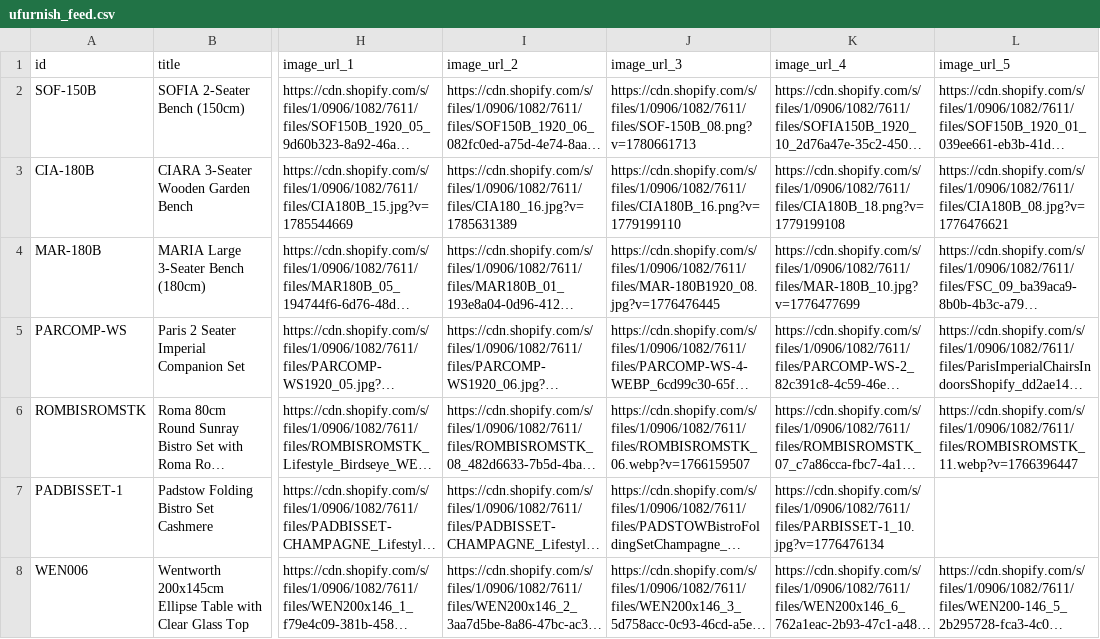
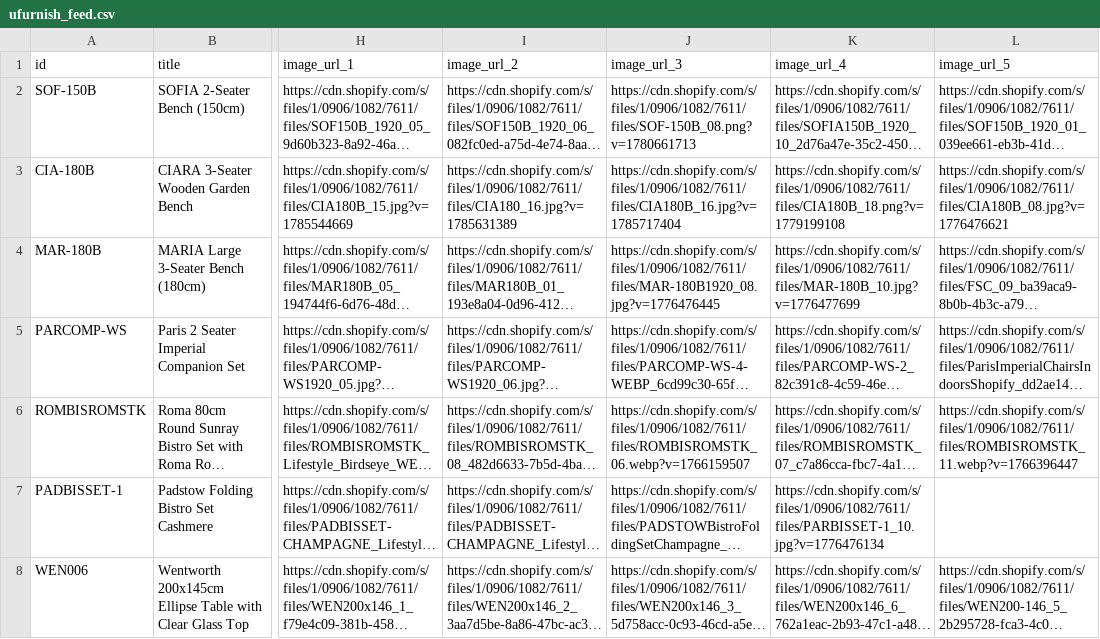
Before and after one commit to Royalcraft1990/Royalcraftproductfeed, a CSV file: ufurnish_feed.csv, drawn as a sheet; only a part is shown, gaps mark what is left out; long unchanged cells end in …; the diff names each change by its address in the sheet, - before the commit and + after, or states it on an @@ line.

```diff
--- a/ufurnish_feed.csv
+++ b/ufurnish_feed.csv
-J3 (image_url_3): https://cdn.shopify.com/s/files/1/0906/1082/7611/files/CIA180B_16.png?v=1779199110
+J3 (image_url_3): https://cdn.shopify.com/s/files/1/0906/1082/7611/files/CIA180B_16.jpg?v=1785717404
```
